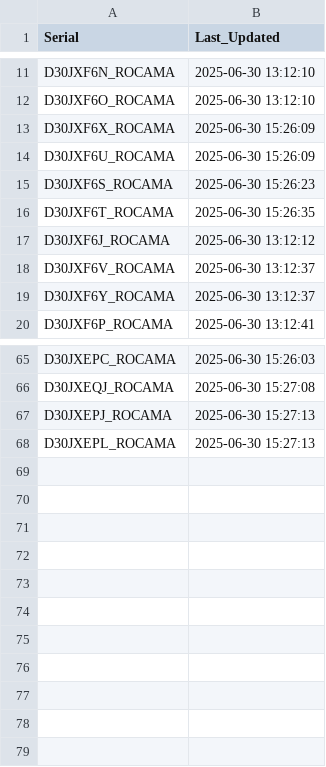
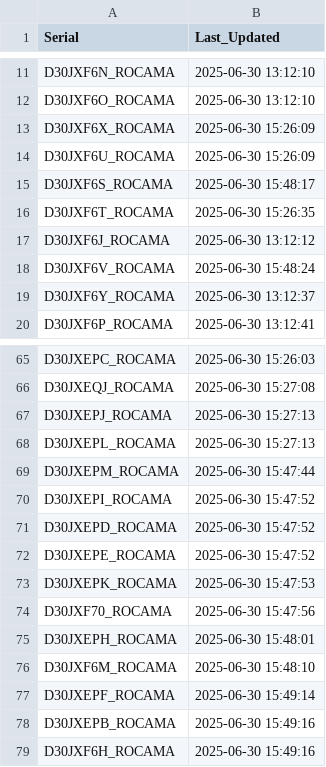
Before and after one commit to gganada/Huenit_update_repo, a CSV file: logs/device_log.csv, drawn as a sheet; only a part is shown, gaps mark what is left out.

Commit message:
🎯 K210 펌웨어 업데이트 완료 - 총 78개 장치 로그 업데이트

```diff
--- a/logs/device_log.csv
+++ b/logs/device_log.csv
@@ -14,6 +14,6 @@ D30JXF6X_ROCAMA,2025-06-30 15:26:09
 D30JXF6U_ROCAMA,2025-06-30 15:26:09
-D30JXF6S_ROCAMA,2025-06-30 15:26:23
+D30JXF6S_ROCAMA,2025-06-30 15:48:17
 D30JXF6T_ROCAMA,2025-06-30 15:26:35
 D30JXF6J_ROCAMA,2025-06-30 13:12:12
-D30JXF6V_ROCAMA,2025-06-30 13:12:37
+D30JXF6V_ROCAMA,2025-06-30 15:48:24
 D30JXF6Y_ROCAMA,2025-06-30 13:12:37
@@ -68 +68,12 @@ D30JXEPJ_ROCAMA,2025-06-30 15:27:13
 D30JXEPL_ROCAMA,2025-06-30 15:27:13
+D30JXEPM_ROCAMA,2025-06-30 15:47:44
+D30JXEPI_ROCAMA,2025-06-30 15:47:52
+D30JXEPD_ROCAMA,2025-06-30 15:47:52
+D30JXEPE_ROCAMA,2025-06-30 15:47:52
+D30JXEPK_ROCAMA,2025-06-30 15:47:53
+D30JXF70_ROCAMA,2025-06-30 15:47:56
+D30JXEPH_ROCAMA,2025-06-30 15:48:01
+D30JXF6M_ROCAMA,2025-06-30 15:48:10
+D30JXEPF_ROCAMA,2025-06-30 15:49:14
+D30JXEPB_ROCAMA,2025-06-30 15:49:16
+D30JXF6H_ROCAMA,2025-06-30 15:49:16
```
